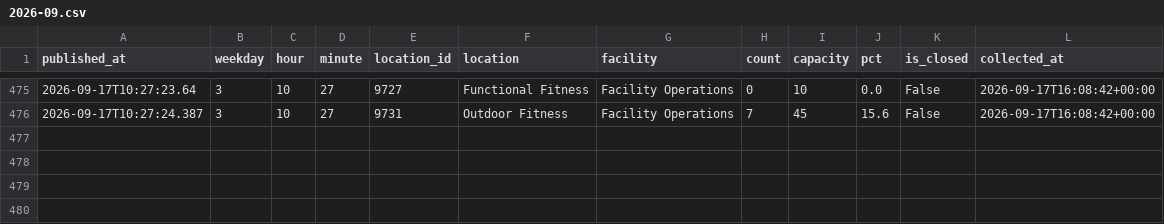
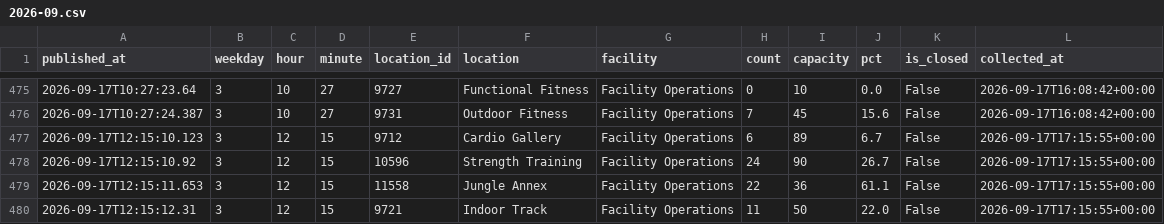
Before and after one commit to cobdaws2015/mizzou-rec-log, a CSV file: data/2026-09.csv, drawn as a sheet; only a part is shown, gaps mark what is left out.

Commit message:
data: 2026-09-17T17:15Z (mac)

```diff
--- a/data/2026-09.csv
+++ b/data/2026-09.csv
@@ -476 +476,5 @@ published_at,weekday,hour,minute,location_id,location,facility,count,capacity,pc
 2026-09-17T10:27:24.387,3,10,27,9731,Outdoor Fitness,Facility Operations,7,45,15.6,False,2026-09-17T16:08:42+00:00
+2026-09-17T12:15:10.123,3,12,15,9712,Cardio Gallery,Facility Operations,6,89,6.7,False,2026-09-17T17:15:55+00:00
+2026-09-17T12:15:10.92,3,12,15,10596,Strength Training,Facility Operations,24,90,26.7,False,2026-09-17T17:15:55+00:00
+2026-09-17T12:15:11.653,3,12,15,11558,Jungle Annex,Facility Operations,22,36,61.1,False,2026-09-17T17:15:55+00:00
+2026-09-17T12:15:12.31,3,12,15,9721,Indoor Track,Facility Operations,11,50,22.0,False,2026-09-17T17:15:55+00:00
```
Also changed, not shown: 2 other files.
